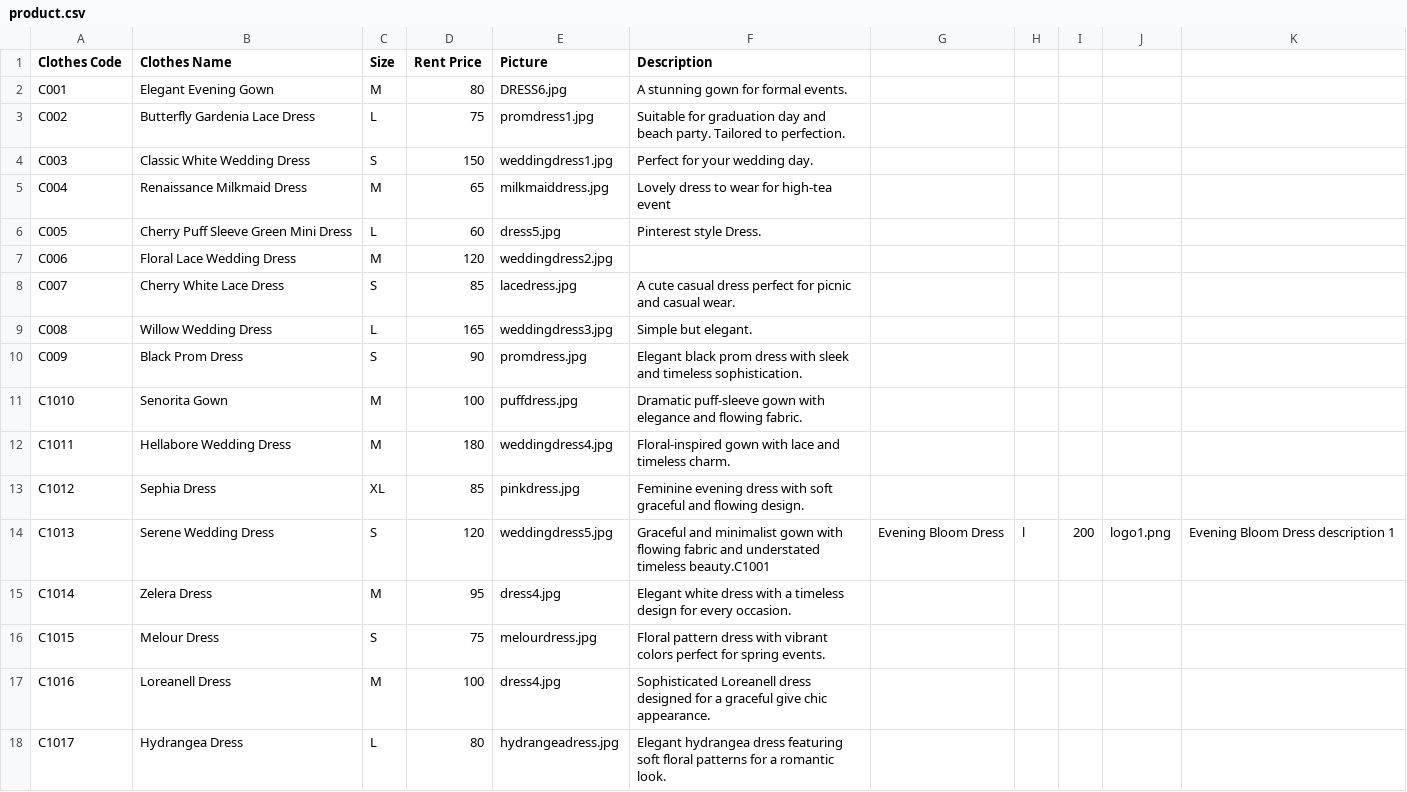
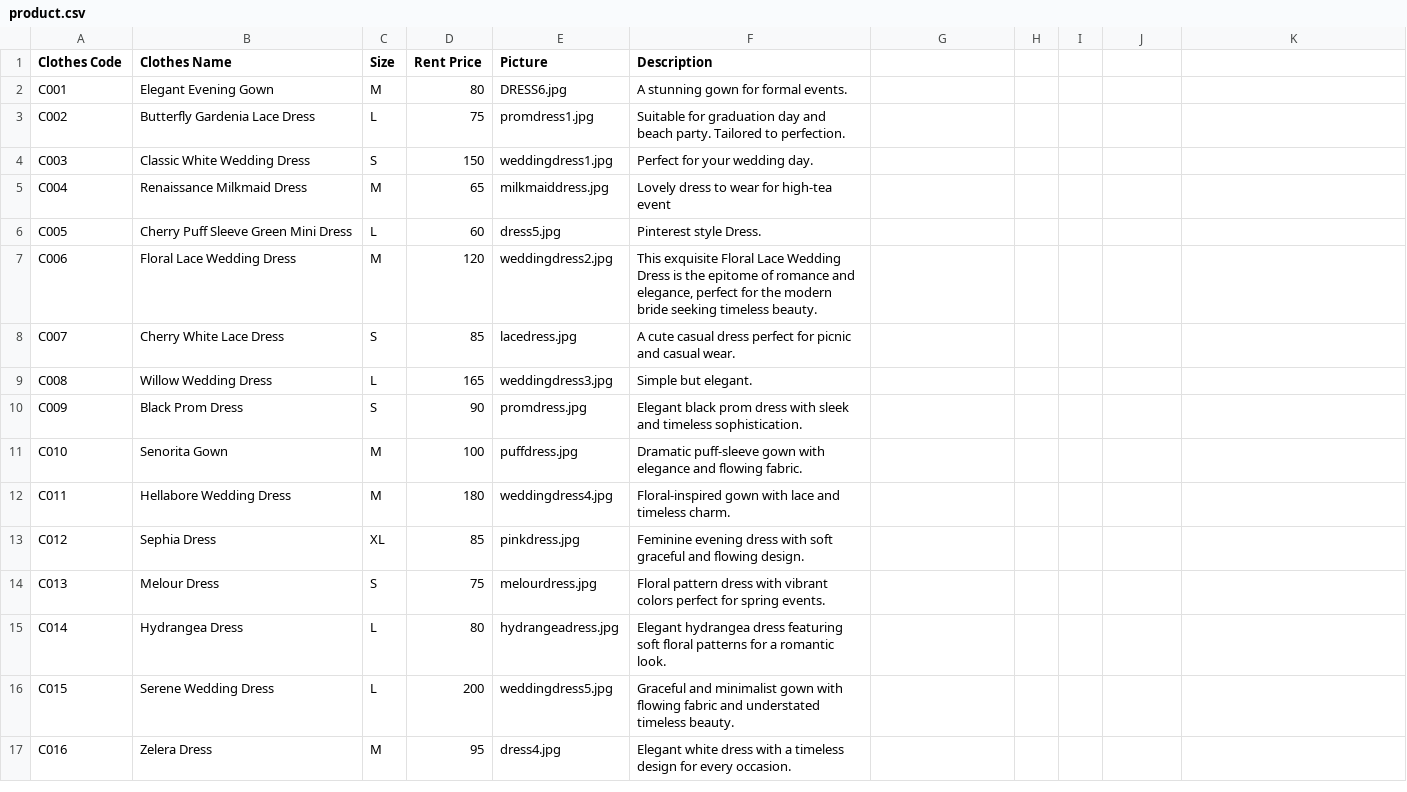
Before and after one commit to Helenooi/Helenooi-CAT201ProjectReactJS, a CSV file: public/public/product.csv, drawn as a sheet; removed rows and columns are numbered as before the commit, all else as after; the diff names each change by its address in the sheet, - before the commit and + after, or states it on an @@ line.

```diff
--- a/public/public/product.csv
+++ b/public/public/product.csv
-F7 (Description): (empty)
+F7 (Description): This exquisite Floral Lace Wedding Dress is the epitome of romance and elegance, perfect for the modern bride seeking timeless beauty.
-A11 (Clothes Code): C1010
+A11 (Clothes Code): C010
-A12 (Clothes Code): C1011
+A12 (Clothes Code): C011
-A13 (Clothes Code): C1012
+A13 (Clothes Code): C012
-row 14: C1013 | Serene Wedding Dress | S | 120 | weddingdress5.jpg | Graceful and minimalist gown with flowing fabric and understated timeless beauty.C1001 | Evening Bloom Dress | l | 200 | logo1.png | Evening Bloom Dress description 1
-row 15: C1014 | Zelera Dress | M | 95 | dress4.jpg | Elegant white dress with a timeless design for every occasion.
-A14 (Clothes Code): C1015
+A14 (Clothes Code): C013
-row 17: C1016 | Loreanell Dress | M | 100 | dress4.jpg | Sophisticated Loreanell dress designed for a graceful give chic appearance.
-A15 (Clothes Code): C1017
+A15 (Clothes Code): C014
+row 16: C015 | Serene Wedding Dress | L | 200 | weddingdress5.jpg | Graceful and minimalist gown with flowing fabric and understated timeless beauty.
+row 17: C016 | Zelera Dress | M | 95 | dress4.jpg | Elegant white dress with a timeless design for every occasion.
```
Also changed, not shown: 5 other files.
